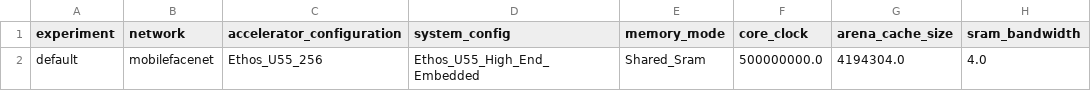
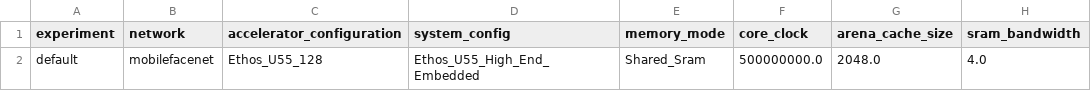
Before and after one commit to dinusha94/alif-senzmate, a CSV file: resources_downloaded/our_models/mobilefacenet_summary_Ethos_U55_High_End_Embedded.csv, drawn as a sheet; only a part is shown; the diff names each change by its address in the sheet, - before the commit and + after, or states it on an @@ line.

```diff
--- a/resources_downloaded/our_models/mobilefacenet_summary_Ethos_U55_High_End_Embedded.csv
+++ b/resources_downloaded/our_models/mobilefacenet_summary_Ethos_U55_High_End_Embedded.csv
-C2 (accelerator_configuration): Ethos_U55_256
+C2 (accelerator_configuration): Ethos_U55_128
-G2 (arena_cache_size): 4194304.0
+G2 (arena_cache_size): 2048.0
```
Also changed, not shown: resources_downloaded/img_class/mobilenet_v2_1.0_224_emb_INT8_summary_Ethos_U55_High_End_Embedded.csv, 44 other files.
